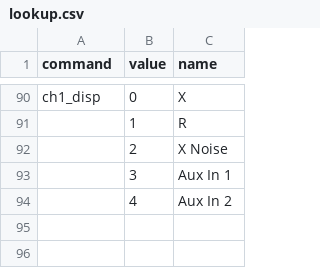
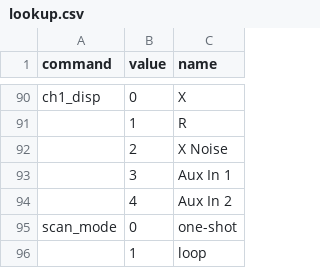
Before and after one commit to lucask07/instrbuilder, a CSV file: instruments/srs/lock_in/sr810/lookup.csv, drawn as a sheet; only a part is shown, gaps mark what is left out.

```diff
--- a/instruments/srs/lock_in/sr810/lookup.csv
+++ b/instruments/srs/lock_in/sr810/lookup.csv
@@ -94 +94,3 @@ ch1_disp,0,X
 ,4,Aux In 2
+scan_mode,0,one-shot
+,1,loop
```
Also changed, not shown: instruments/srs/lock_in/sr810/commands.csv, 4 other files.
